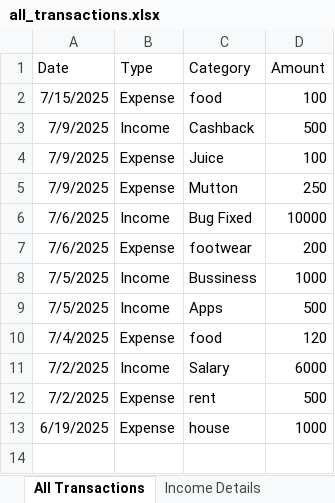
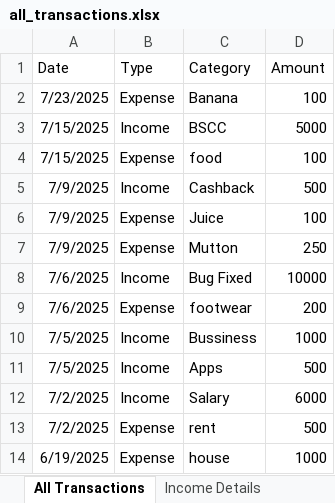
Before and after one commit to sujeetkumar-29/expense-tracker, an Excel workbook: backend/all_transactions.xlsx, sheet All Transactions, drawn as a sheet; values as stored, in another font and other column widths than the file's, no borders; removed rows and columns are numbered as before the commit, all else as after; the diff names each change by its address in the sheet, - before the commit and + after, or states it on an @@ line.

Commit message:
added all Transaction overivew with Line chart

```diff
--- a/backend/all_transactions.xlsx (sheet All Transactions)
+++ b/backend/all_transactions.xlsx (sheet All Transactions)
+row 2: 7/23/2025 | Expense | Banana | 100
+row 3: 7/15/2025 | Income | BSCC | 5000
-row 10: 7/4/2025 | Expense | food | 120
```
Also changed, not shown: sheet Expense Details, sheet Summary, sheet Income Details, 3 other files.
